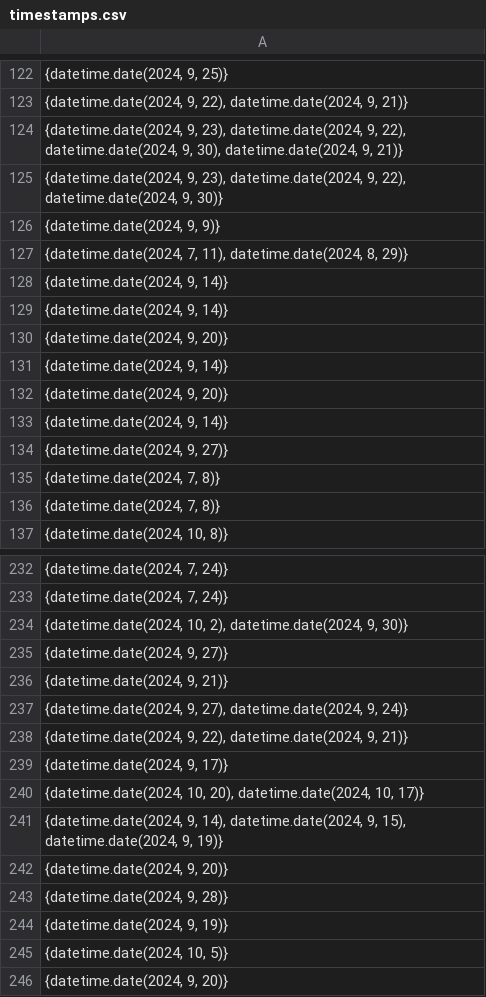
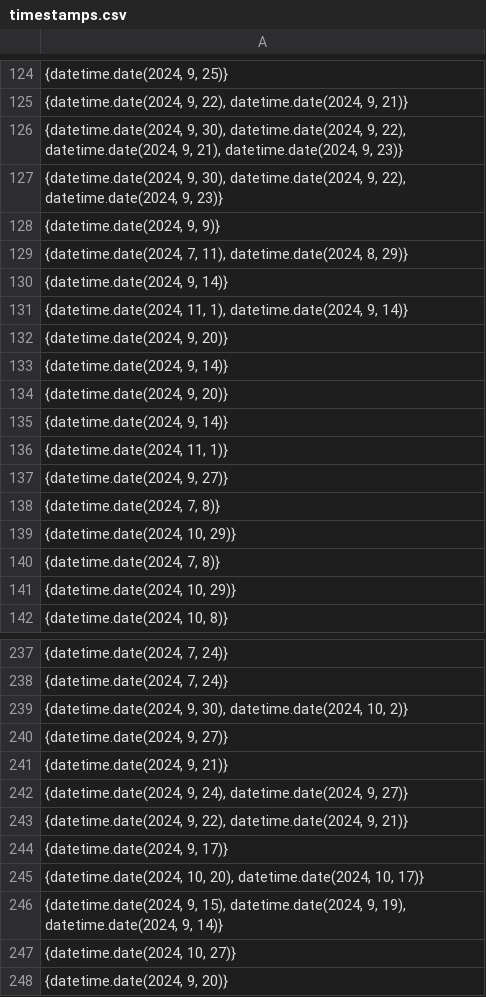
Before and after one commit to arjuna-dev/parakeet, a CSV file: data_analytics/timestamps.csv, drawn as a sheet; only a part is shown, gaps mark what is left out; the shorter side is filled out with more unchanged rows; addresses are those after the commit; the diff covers the shown part only; the diff names each change by its address in the sheet, - before the commit and + after, or states it on an @@ line.

```diff
--- a/data_analytics/timestamps.csv
+++ b/data_analytics/timestamps.csv
-A126: {datetime.date(2024, 9, 23), datetime.date(2024, 9, 22), datetime.date(2024, 9, 30), datetime.date(2024, 9, 21)}
+A126: {datetime.date(2024, 9, 30), datetime.date(2024, 9, 22), datetime.date(2024, 9, 21), datetime.date(2024, 9, 23)}
-A127: {datetime.date(2024, 9, 23), datetime.date(2024, 9, 22), datetime.date(2024, 9, 30)}
+A127: {datetime.date(2024, 9, 30), datetime.date(2024, 9, 22), datetime.date(2024, 9, 23)}
-A131: {datetime.date(2024, 9, 14)}
+A131: {datetime.date(2024, 11, 1), datetime.date(2024, 9, 14)}
+row 136: {datetime.date(2024, 11, 1)}
+row 139: {datetime.date(2024, 10, 29)}
+row 141: {datetime.date(2024, 10, 29)}
-A239: {datetime.date(2024, 10, 2), datetime.date(2024, 9, 30)}
+A239: {datetime.date(2024, 9, 30), datetime.date(2024, 10, 2)}
-A242: {datetime.date(2024, 9, 27), datetime.date(2024, 9, 24)}
+A242: {datetime.date(2024, 9, 24), datetime.date(2024, 9, 27)}
-A246: {datetime.date(2024, 9, 14), datetime.date(2024, 9, 15), datetime.date(2024, 9, 19)}
+A246: {datetime.date(2024, 9, 15), datetime.date(2024, 9, 19), datetime.date(2024, 9, 14)}
+row 247: {datetime.date(2024, 10, 27)}
```
Also changed, not shown: 3 added rows and 29 edited cells elsewhere in this file, data_analytics/csv/data.csv, data_analytics/users.csv, 3 other files.
